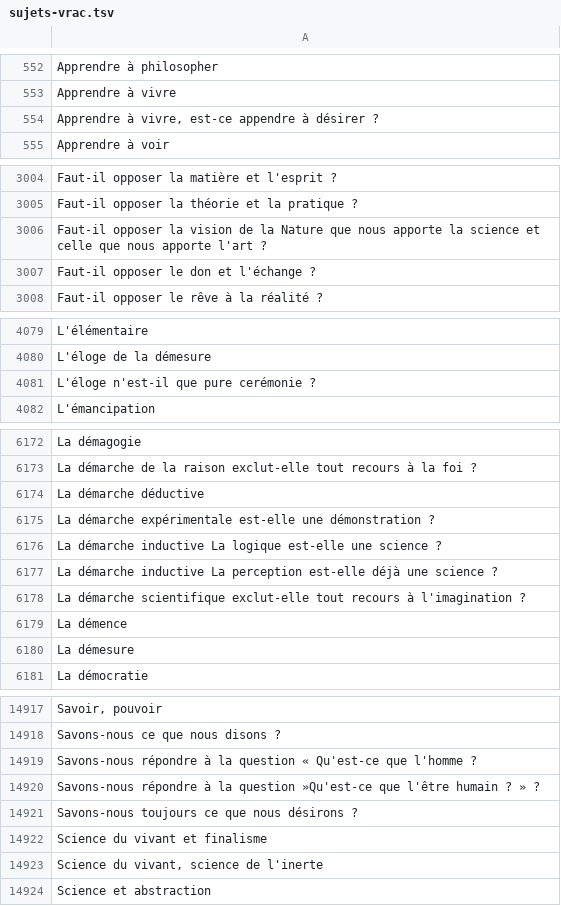
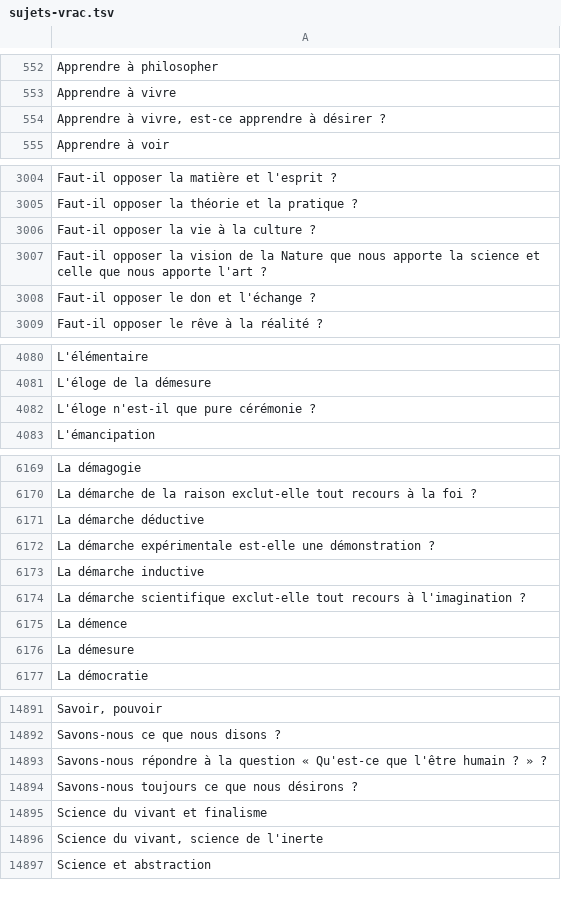
Before and after one commit to eyssette/sujets-philosophie, a TSV file: data/sujets-vrac.tsv, drawn as a sheet; only a part is shown, gaps mark what is left out; the diff covers the shown part only.

```diff
--- a/data/sujets-vrac.tsv
+++ b/data/sujets-vrac.tsv
@@ -553,3 +553,3 @@ Apprendre à philosopher
 Apprendre à vivre
-Apprendre à vivre, est-ce appendre à désirer ?
+Apprendre à vivre, est-ce apprendre à désirer ?
 Apprendre à voir
@@ -3005,2 +3005,3 @@ Faut-il opposer la matière et l'esprit ?
 Faut-il opposer la théorie et la pratique ?
+Faut-il opposer la vie à la culture ?
 Faut-il opposer la vision de la Nature que nous apporte la science et celle que nous apporte l'art ?
@@ -4080,3 +4081,3 @@ L'élémentaire
 L'éloge de la démesure
-L'éloge n'est-il que pure cerémonie ?
+L'éloge n'est-il que pure cérémonie ?
 L'émancipation
@@ -6175,4 +6172,3 @@ La démarche déductive
 La démarche expérimentale est-elle une démonstration ?
-La démarche inductive La logique est-elle une science ?
-La démarche inductive La perception est-elle déjà une science ?
+La démarche inductive
 La démarche scientifique exclut-elle tout recours à l'imagination ?
@@ -14918,4 +14892,3 @@ Savoir, pouvoir
 Savons-nous ce que nous disons ?
-Savons-nous répondre à la question « Qu'est-ce que l'homme ?
-Savons-nous répondre à la question »Qu'est-ce que l'être humain ? » ?
+Savons-nous répondre à la question « Qu'est-ce que l'être humain ? » ?
 Savons-nous toujours ce que nous désirons ?
```
Also changed, not shown: 7 added rows, 33 removed rows and 22 edited cells elsewhere in this file.
